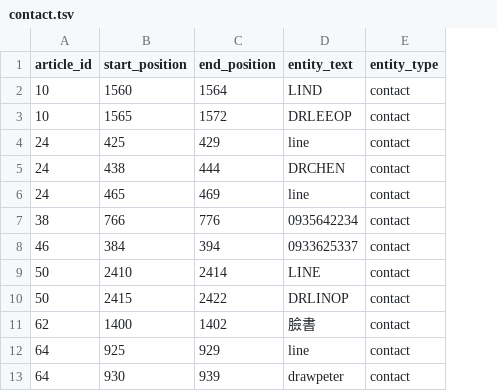
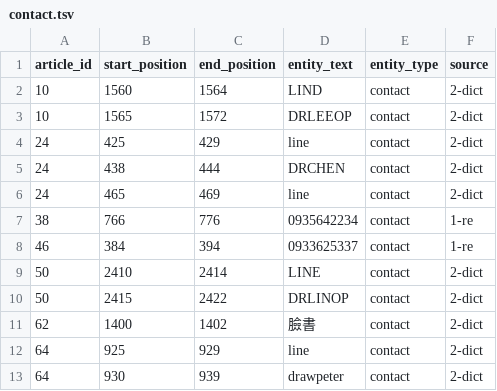
Before and after one commit to wuling31715/2020-AI-CUP, a TSV file: ensemble/ensemble/contact.tsv, drawn as a sheet; only a part is shown; the diff names each change by its address in the sheet, - before the commit and + after, or states it on an @@ line.

```diff
--- a/ensemble/ensemble/contact.tsv
+++ b/ensemble/ensemble/contact.tsv
+column F (source), rows 2-13: 2-dict | 2-dict | 2-dict | 2-dict | 2-dict | 1-re | 1-re | 2-dict | 2-dict | 2-dict | 2-dict | 2-dict
```
Also changed, not shown: ensemble/ensemble/ID.tsv, ensemble/ensemble/organization.tsv, 4 other files.
